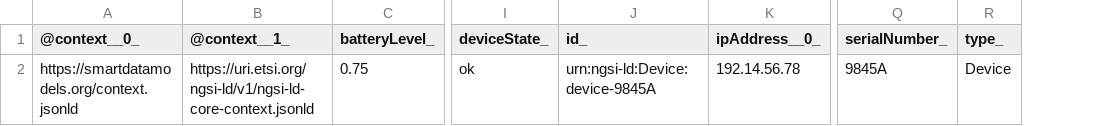
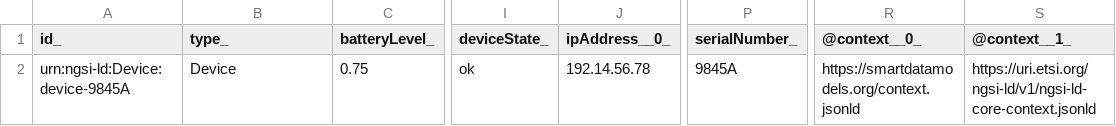
Before and after one commit to smart-data-models/dataModel.Device, a CSV file: Device/examples/example-normalized.jsonld.csv, drawn as a sheet; only a part is shown, gaps mark what is left out; removed rows and columns are numbered as before the commit, all else as after; the diff names each change by its address in the sheet, - before the commit and + after, or states it on an @@ line.

Commit message:
updated on the 2021-07-06 08:00:19.544108

```diff
--- a/Device/examples/example-normalized.jsonld.csv
+++ b/Device/examples/example-normalized.jsonld.csv
-column J (id_), row 2: urn:ngsi-ld:Device:device-9845A
-column R (type_), row 2: Device
+column R (@context__0_), row 2: https://smartdatamodels.org/context.jsonld
+column S (@context__1_), row 2: https://uri.etsi.org/ngsi-ld/v1/ngsi-ld-core-context.jsonld
-A1: @context__0_
+A1: id_
-B1: @context__1_
+B1: type_
-A2 (id_): https://smartdatamodels.org/context.jsonld
+A2 (id_): urn:ngsi-ld:Device:device-9845A
-B2 (type_): https://uri.etsi.org/ngsi-ld/v1/ngsi-ld-core-context.jsonld
+B2 (type_): Device
```
